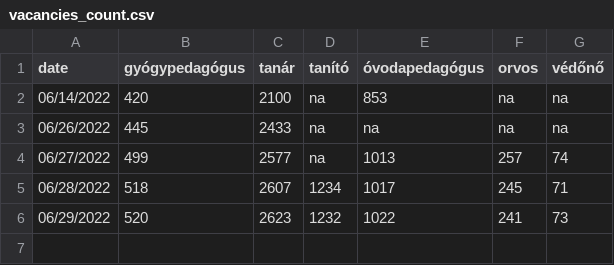
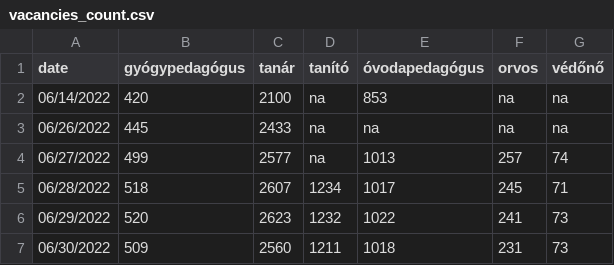
Before and after one commit to rferl/scraper-hu-teachingjobs, a CSV file: vacancies_count.csv, drawn as a sheet.

Commit message:
manual update

```diff
--- a/vacancies_count.csv
+++ b/vacancies_count.csv
@@ -6 +6,2 @@ date,gyógypedagógus,tanár,tanító,óvodapedagógus,orvos,védőnő
 06/29/2022,520,2623,1232,1022,241,73
+06/30/2022,509,2560,1211,1018,231,73
```
